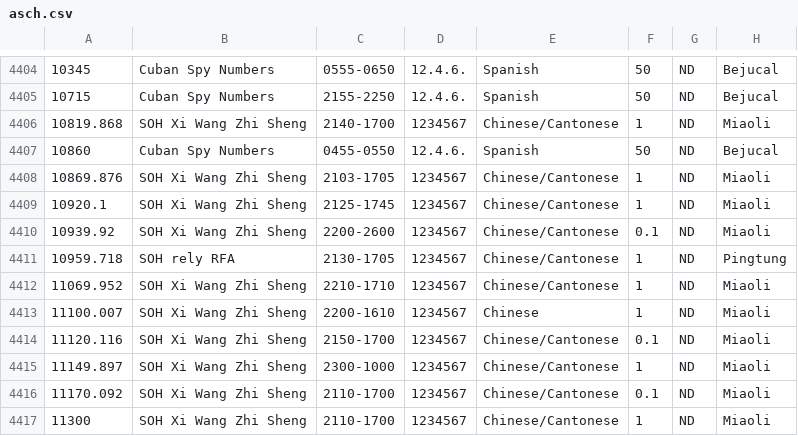
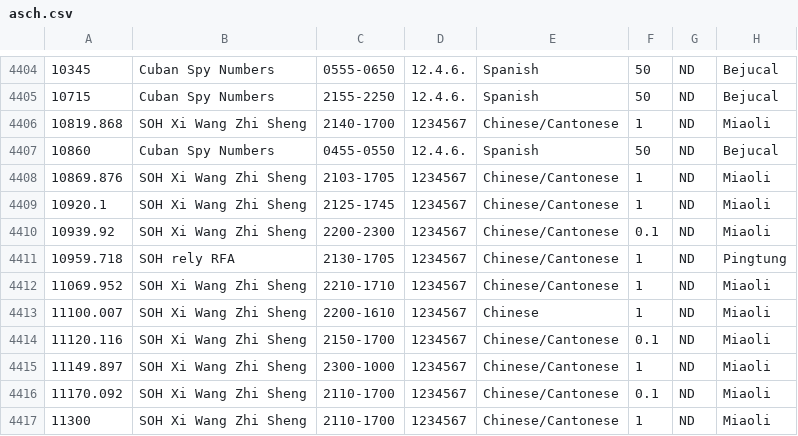
Before and after one commit to skywaveapps/skywaveschedules, a CSV file: updates/asch.csv, drawn as a sheet; only a part is shown, gaps mark what is left out; the diff names each change by its address in the sheet, - before the commit and + after, or states it on an @@ line.

Commit message:
Add files via upload

```diff
--- a/updates/asch.csv
+++ b/updates/asch.csv
-C4410: 2200-2600
+C4410: 2200-2300
```
